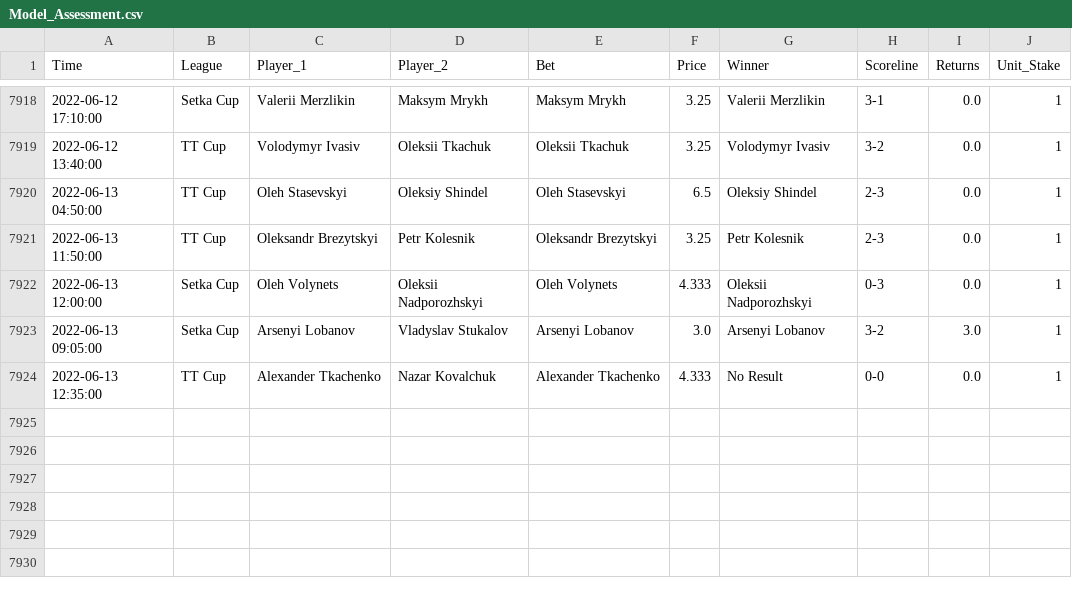
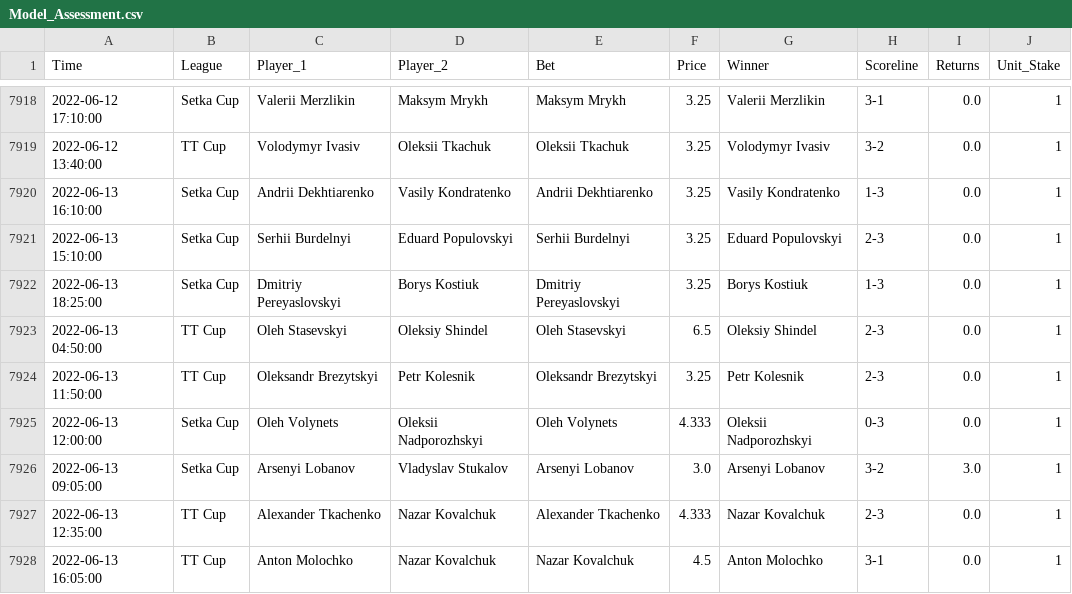
Before and after one commit to tomfothergill/tabletennis, a CSV file: Model_Assessment.csv, drawn as a sheet; only a part is shown, gaps mark what is left out.

Commit message:
committing files

```diff
--- a/Model_Assessment.csv
+++ b/Model_Assessment.csv
@@ -7919,2 +7919,5 @@ Time,League,Player_1,Player_2,Bet,Price,Winner,Scoreline,Returns,Unit_Stake
 2022-06-12 13:40:00,TT Cup,Volodymyr Ivasiv,Oleksii Tkachuk,Oleksii Tkachuk,3.25,Volodymyr Ivasiv,3-2,0.0,1
+2022-06-13 16:10:00,Setka Cup,Andrii Dekhtiarenko,Vasily Kondratenko,Andrii Dekhtiarenko,3.25,Vasily Kondratenko,1-3,0.0,1
+2022-06-13 15:10:00,Setka Cup,Serhii Burdelnyi,Eduard Populovskyi,Serhii Burdelnyi,3.25,Eduard Populovskyi,2-3,0.0,1
+2022-06-13 18:25:00,Setka Cup,Dmitriy Pereyaslovskyi,Borys Kostiuk,Dmitriy Pereyaslovskyi,3.25,Borys Kostiuk,1-3,0.0,1
 2022-06-13 04:50:00,TT Cup,Oleh Stasevskyi,Oleksiy Shindel,Oleh Stasevskyi,6.5,Oleksiy Shindel,2-3,0.0,1
@@ -7923,2 +7926,3 @@ Time,League,Player_1,Player_2,Bet,Price,Winner,Scoreline,Returns,Unit_Stake
 2022-06-13 09:05:00,Setka Cup,Arsenyi Lobanov,Vladyslav Stukalov,Arsenyi Lobanov,3.0,Arsenyi Lobanov,3-2,3.0,1
-2022-06-13 12:35:00,TT Cup,Alexander Tkachenko,Nazar Kovalchuk,Alexander Tkachenko,4.333,No Result,0-0,0.0,1
+2022-06-13 12:35:00,TT Cup,Alexander Tkachenko,Nazar Kovalchuk,Alexander Tkachenko,4.333,Nazar Kovalchuk,2-3,0.0,1
+2022-06-13 16:05:00,TT Cup,Anton Molochko,Nazar Kovalchuk,Nazar Kovalchuk,4.5,Anton Molochko,3-1,0.0,1
```
